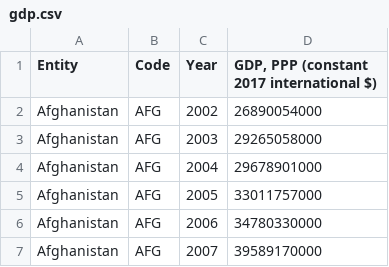
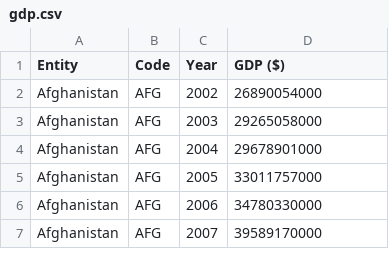
Before and after one commit to HarisFetic/Lebenserwartungs-Rechner-Projekt, a CSV file: sven/data/gdp.csv, drawn as a sheet; only a part is shown.

```diff
--- a/sven/data/gdp.csv
+++ b/sven/data/gdp.csv
@@ -1,2 +1,2 @@
-Entity,Code,Year,"GDP, PPP (constant 2017 international $)"
+Entity,Code,Year,"GDP ($)"
 Afghanistan,AFG,2002,26890054000
```
Also changed, not shown: sven/data/meat-supply-per-person.csv, sven/data/obesity.csv, 13 other files.
